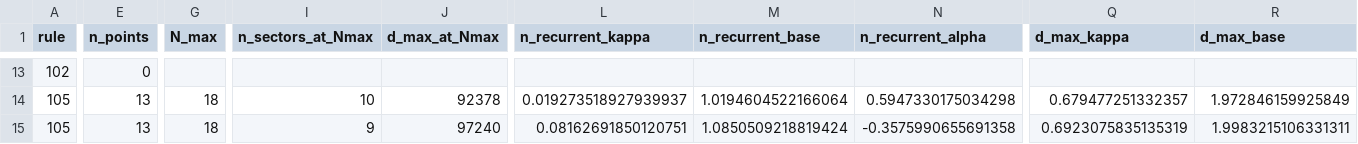
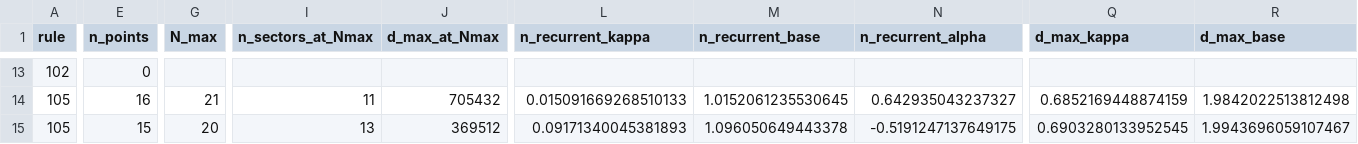
Before and after one commit to mkm2/sector_analysis_tier1, a CSV file: figures/unitary_summary.csv, drawn as a sheet; only a part is shown, gaps mark what is left out; the diff covers the shown part only; the diff names each change by its address in the sheet, - before the commit and + after, or states it on an @@ line.

```diff
--- a/figures/unitary_summary.csv
+++ b/figures/unitary_summary.csv
-E14 (n_points): 13
+E14 (n_points): 16
-G14 (N_max): 18
+G14 (N_max): 21
-I14 (n_sectors_at_Nmax): 10
+I14 (n_sectors_at_Nmax): 11
-J14 (d_max_at_Nmax): 92378
+J14 (d_max_at_Nmax): 705432
-L14 (n_recurrent_kappa): 0.019273518927939937
+L14 (n_recurrent_kappa): 0.015091669268510133
-M14 (n_recurrent_base): 1.0194604522166064
+M14 (n_recurrent_base): 1.0152061235530645
-N14 (n_recurrent_alpha): 0.5947330175034298
+N14 (n_recurrent_alpha): 0.642935043237327
-Q14 (d_max_kappa): 0.679477251332357
+Q14 (d_max_kappa): 0.6852169448874159
-R14 (d_max_base): 1.972846159925849
+R14 (d_max_base): 1.9842022513812498
-E15 (n_points): 13
+E15 (n_points): 15
-G15 (N_max): 18
+G15 (N_max): 20
-I15 (n_sectors_at_Nmax): 9
+I15 (n_sectors_at_Nmax): 13
-J15 (d_max_at_Nmax): 97240
+J15 (d_max_at_Nmax): 369512
-L15 (n_recurrent_kappa): 0.08162691850120751
+L15 (n_recurrent_kappa): 0.09171340045381893
-M15 (n_recurrent_base): 1.0850509218819424
+M15 (n_recurrent_base): 1.096050649443378
-N15 (n_recurrent_alpha): -0.3575990655691358
+N15 (n_recurrent_alpha): -0.5191247137649175
-Q15 (d_max_kappa): 0.6923075835135319
+Q15 (d_max_kappa): 0.6903280133952545
-R15 (d_max_base): 1.9983215106331311
+R15 (d_max_base): 1.9943696059107467
```
Also changed, not shown: 176 edited cells elsewhere in this file, 58 other files.
